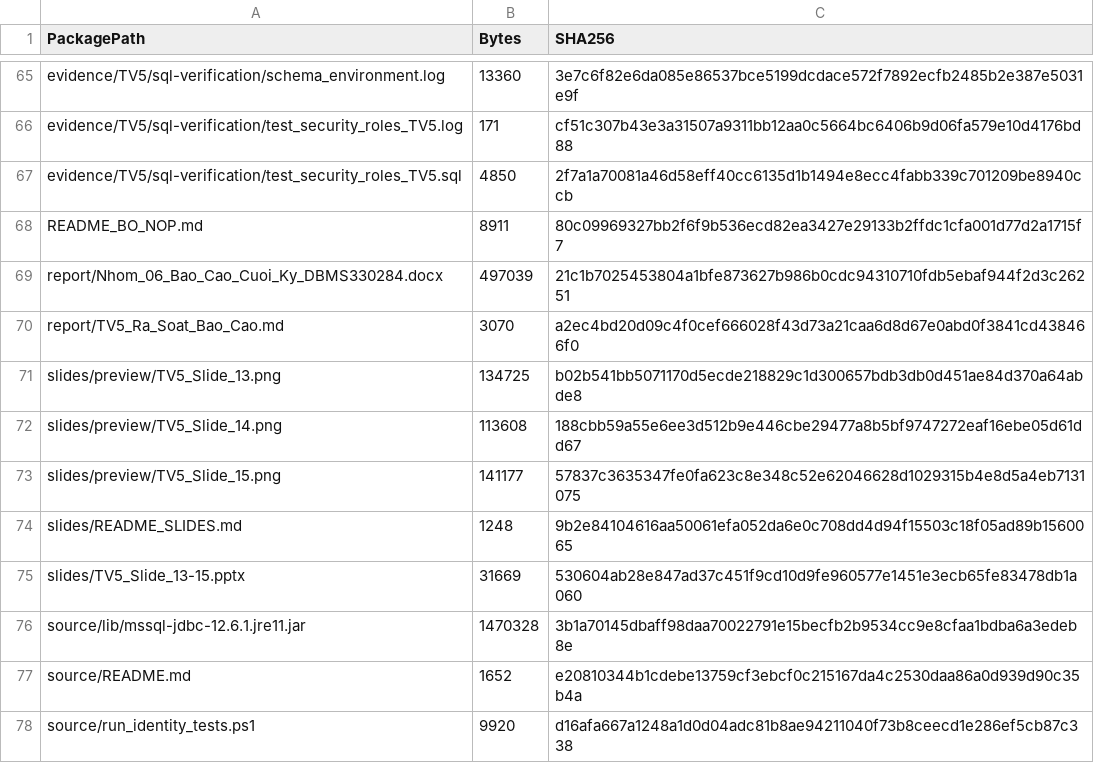
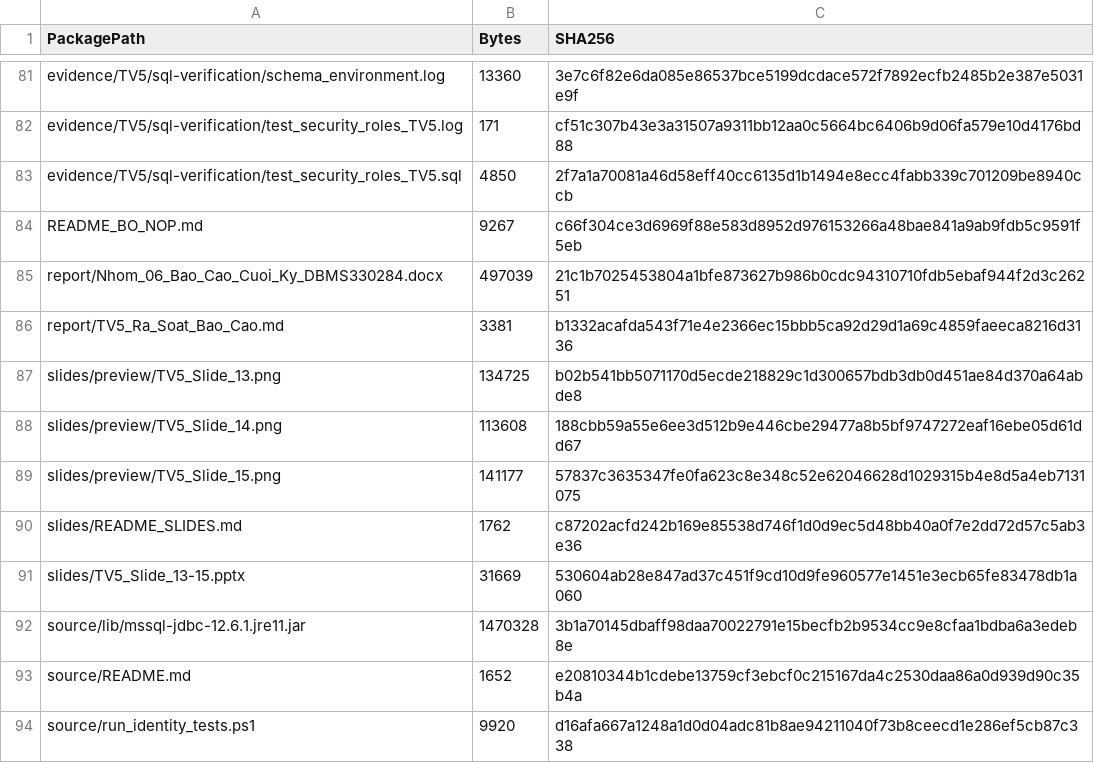
Before and after one commit to tranducanhyn99-prog/Project_QuanLyNhanSuTienLuong, a CSV file: Bo_nop_Nhom06/SHA256_MANIFEST.csv, drawn as a sheet; only a part is shown, gaps mark what is left out; the diff covers the shown part only.

```diff
--- a/Bo_nop_Nhom06/SHA256_MANIFEST.csv
+++ b/Bo_nop_Nhom06/SHA256_MANIFEST.csv
@@ -67,5 +83,5 @@ evidence/TV5/sql-verification/test_security_roles_TV5.log,171,cf51c307b43e3a3150
 evidence/TV5/sql-verification/test_security_roles_TV5.sql,4850,2f7a1a70081a46d58eff40cc6135d1b1494e8ecc4fabb339c701209be8940ccb
-README_BO_NOP.md,8911,80c09969327bb2f6f9b536ecd82ea3427e29133b2ffdc1cfa001d77d2a1715f7
+README_BO_NOP.md,9267,c66f304ce3d6969f88e583d8952d976153266a48bae841a9ab9fdb5c9591f5eb
 report/Nhom_06_Bao_Cao_Cuoi_Ky_DBMS330284.docx,497039,21c1b7025453804a1bfe873627b986b0cdc94310710fdb5ebaf944f2d3c26251
-report/TV5_Ra_Soat_Bao_Cao.md,3070,a2ec4bd20d09c4f0cef666028f43d73a21caa6d8d67e0abd0f3841cd438466f0
+report/TV5_Ra_Soat_Bao_Cao.md,3381,b1332acafda543f71e4e2366ec15bbb5ca92d29d1a69c4859faeeca8216d3136
 slides/preview/TV5_Slide_13.png,134725,b02b541bb5071170d5ecde218829c1d300657bdb3db0d451ae84d370a64abde8
@@ -73,3 +89,3 @@ slides/preview/TV5_Slide_14.png,113608,188cbb59a55e6ee3d512b9e446cbe29477a8b5bf9
 slides/preview/TV5_Slide_15.png,141177,57837c3635347fe0fa623c8e348c52e62046628d1029315b4e8d5a4eb7131075
-slides/README_SLIDES.md,1248,9b2e84104616aa50061efa052da6e0c708dd4d94f15503c18f05ad89b1560065
+slides/README_SLIDES.md,1762,c87202acfd242b169e85538d746f1d0d9ec5d48bb40a0f7e2dd72d57c5ab3e36
 slides/TV5_Slide_13-15.pptx,31669,530604ab28e847ad37c451f9cd10d9fe960577e1451e3ecb65fe83478db1a060
```
Also changed, not shown: 17 added rows, 1 removed row and 4 edited cells elsewhere in this file, Bo_nop_Nhom06/source/SHA256_INVENTORY.csv, 30 other files.
